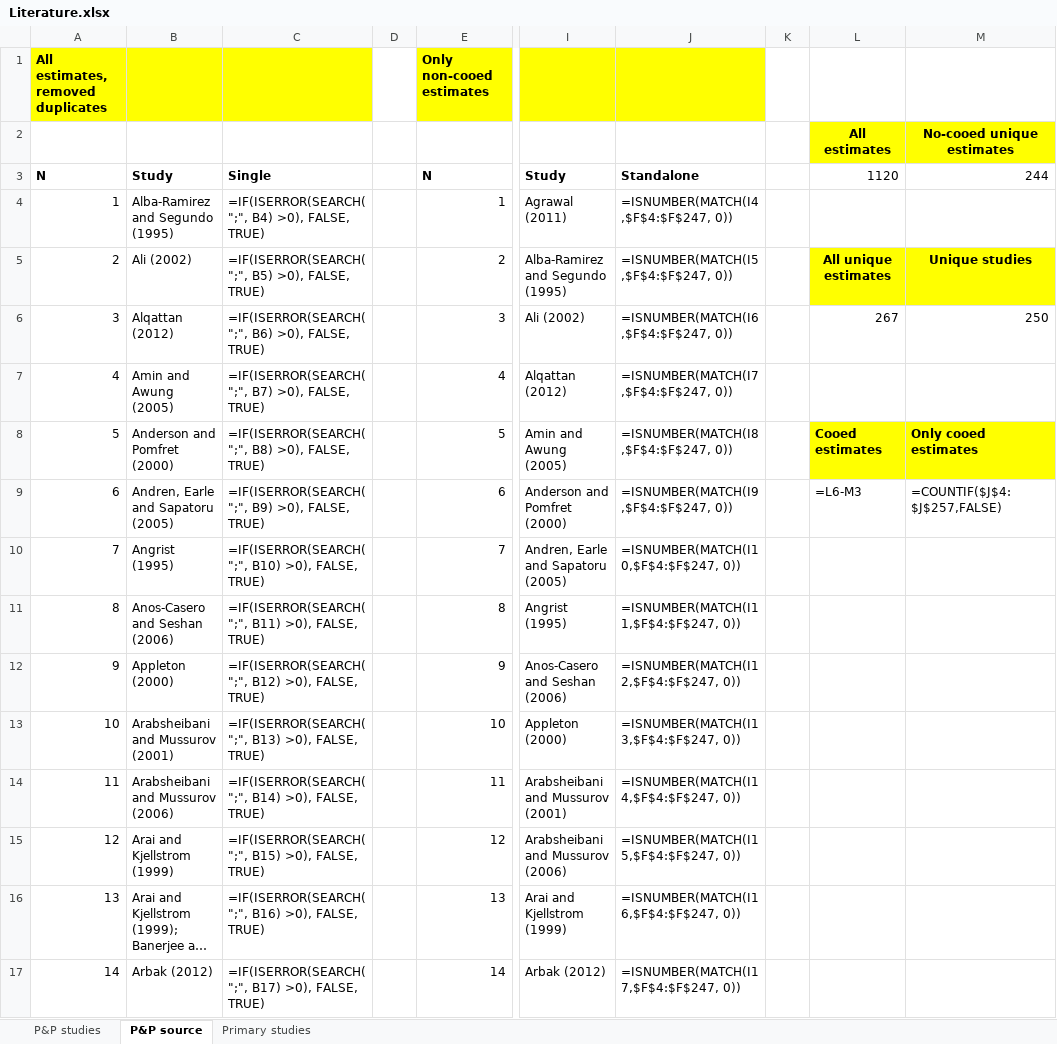
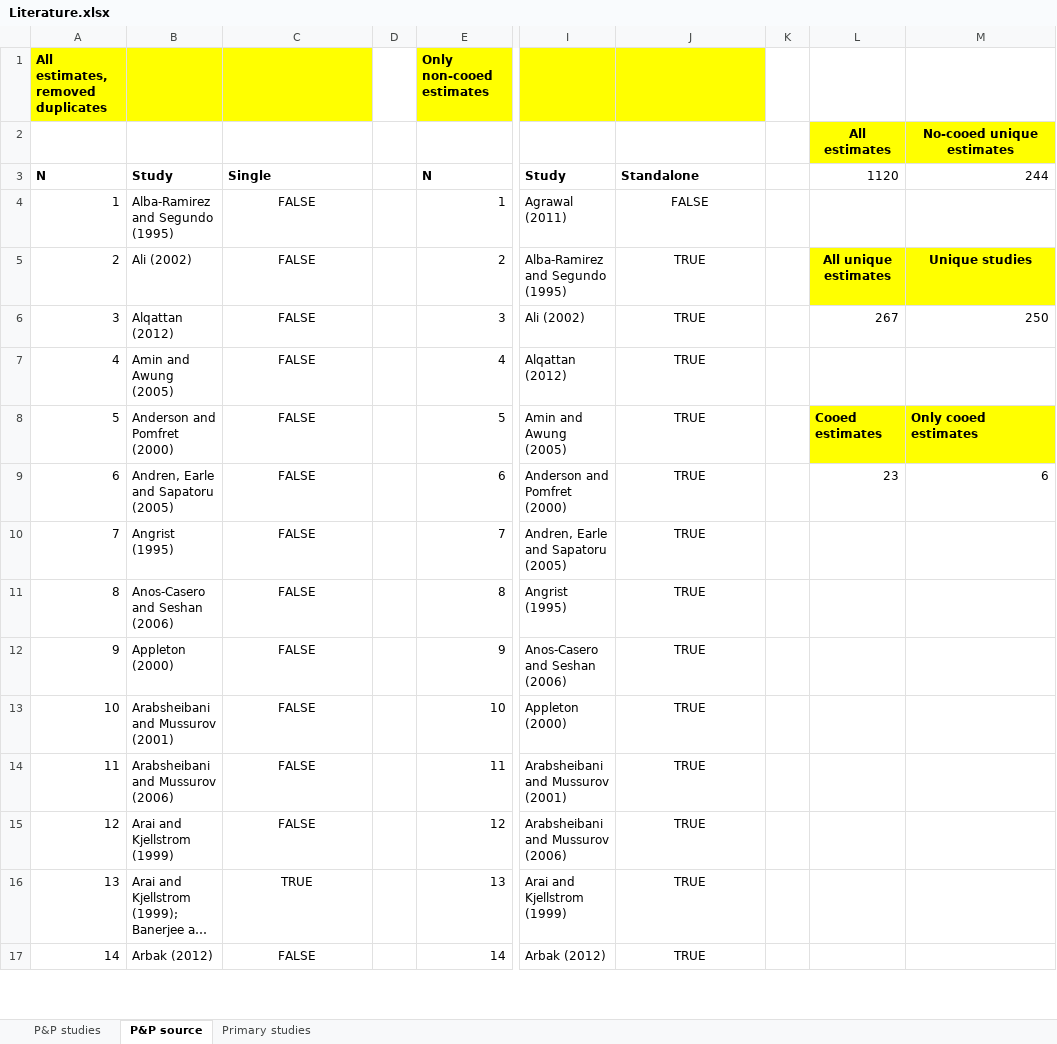
Before and after one commit to PetrCala/Diploma-Thesis, an Excel workbook: Literature/Literature.xlsx, sheet P&P source, drawn as a sheet; only a part is shown, gaps mark what is left out; long unchanged cells end in …; values as stored, in another font and other column widths than the file's, no borders; formulas without a stored value are shown as written; conditional formats not drawn; the diff covers the shown part only; the diff names each change by its address in the sheet, - before the commit and + after, or states it on an @@ line.

```diff
--- a/Literature/Literature.xlsx (sheet P&P source)
+++ b/Literature/Literature.xlsx (sheet P&P source)
-C4: =IF(ISERROR(SEARCH(";", B4) >0), FALSE, TRUE)
+C4: FALSE
-C4:C17 alignment: left
+C4:C17 alignment: center
-J4: =ISNUMBER(MATCH(I4,$F$4:$F$247, 0))
+J4: FALSE
-J4:J17 alignment: left
+J4:J17 alignment: center
-C5: =IF(ISERROR(SEARCH(";", B5) >0), FALSE, TRUE)
+C5: FALSE
-J5: =ISNUMBER(MATCH(I5,$F$4:$F$247, 0))
+J5: TRUE
-C6: =IF(ISERROR(SEARCH(";", B6) >0), FALSE, TRUE)
+C6: FALSE
-J6: =ISNUMBER(MATCH(I6,$F$4:$F$247, 0))
+J6: TRUE
-C7: =IF(ISERROR(SEARCH(";", B7) >0), FALSE, TRUE)
+C7: FALSE
-J7: =ISNUMBER(MATCH(I7,$F$4:$F$247, 0))
+J7: TRUE
-C8: =IF(ISERROR(SEARCH(";", B8) >0), FALSE, TRUE)
+C8: FALSE
-J8: =ISNUMBER(MATCH(I8,$F$4:$F$247, 0))
+J8: TRUE
-C9: =IF(ISERROR(SEARCH(";", B9) >0), FALSE, TRUE)
+C9: FALSE
-J9: =ISNUMBER(MATCH(I9,$F$4:$F$247, 0))
+J9: TRUE
-L9: =L6-M3
+L9: 23
-M9: =COUNTIF($J$4:$J$257,FALSE)
+M9: 6
-C10: =IF(ISERROR(SEARCH(";", B10) >0), FALSE, TRUE)
+C10: FALSE
-J10: =ISNUMBER(MATCH(I10,$F$4:$F$247, 0))
+J10: TRUE
-C11: =IF(ISERROR(SEARCH(";", B11) >0), FALSE, TRUE)
+C11: FALSE
-J11: =ISNUMBER(MATCH(I11,$F$4:$F$247, 0))
+J11: TRUE
-C12: =IF(ISERROR(SEARCH(";", B12) >0), FALSE, TRUE)
+C12: FALSE
-J12: =ISNUMBER(MATCH(I12,$F$4:$F$247, 0))
+J12: TRUE
-C13: =IF(ISERROR(SEARCH(";", B13) >0), FALSE, TRUE)
+C13: FALSE
-J13: =ISNUMBER(MATCH(I13,$F$4:$F$247, 0))
+J13: TRUE
-C14: =IF(ISERROR(SEARCH(";", B14) >0), FALSE, TRUE)
+C14: FALSE
-J14: =ISNUMBER(MATCH(I14,$F$4:$F$247, 0))
+J14: TRUE
-C15: =IF(ISERROR(SEARCH(";", B15) >0), FALSE, TRUE)
+C15: FALSE
-J15: =ISNUMBER(MATCH(I15,$F$4:$F$247, 0))
+J15: TRUE
-C16: =IF(ISERROR(SEARCH(";", B16) >0), FALSE, TRUE)
+C16: TRUE
-J16: =ISNUMBER(MATCH(I16,$F$4:$F$247, 0))
+J16: TRUE
-C17: =IF(ISERROR(SEARCH(";", B17) >0), FALSE, TRUE)
+C17: FALSE
-J17: =ISNUMBER(MATCH(I17,$F$4:$F$247, 0))
+J17: TRUE
```
Also changed, not shown: 489 edited cells and cell formats elsewhere in this sheet, sheet P&P studies, P&P (2018) analysis/Source/P&P (2018) - Annex 2 - Data set.xlsx, 5 other files.
